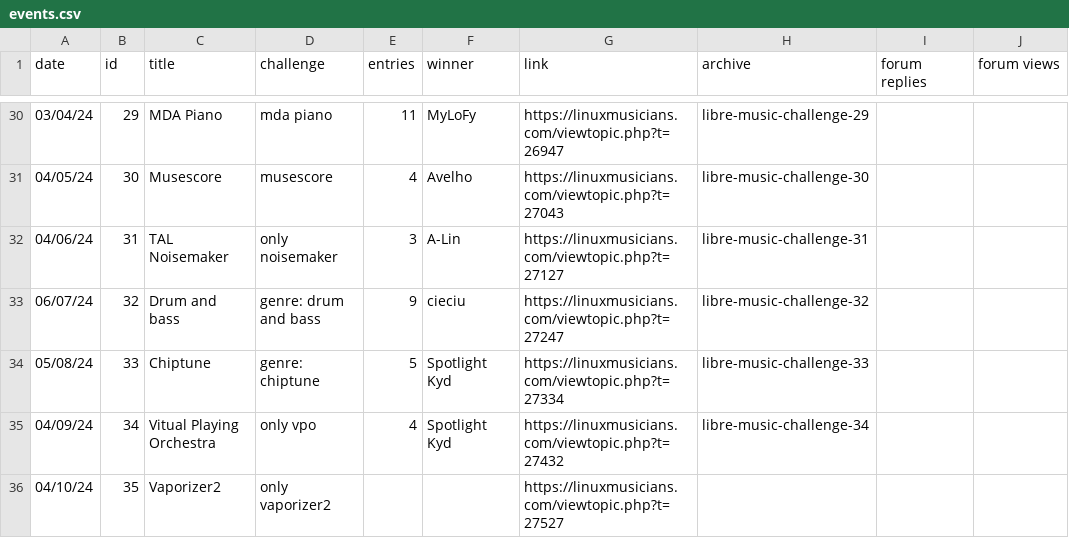
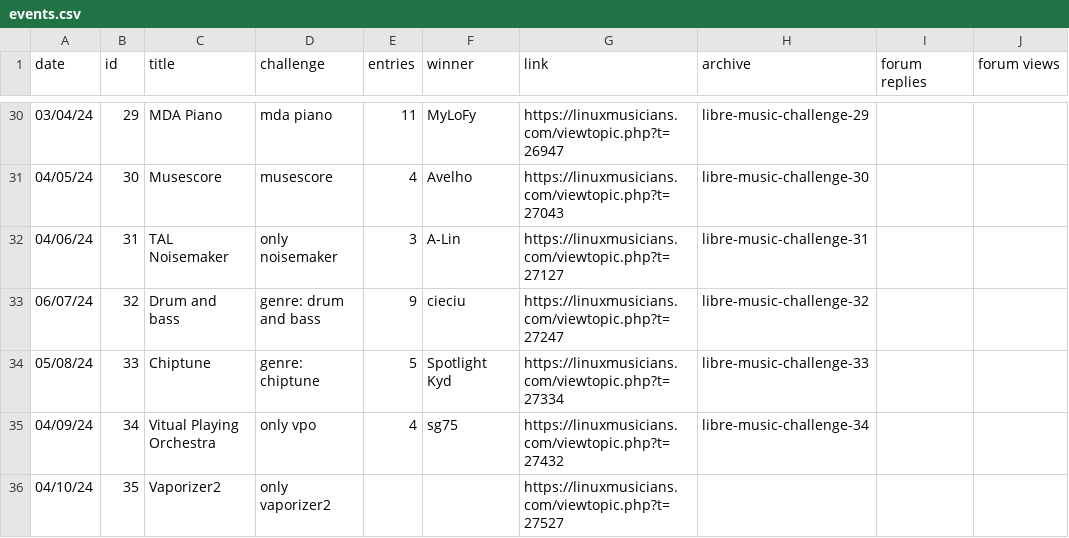
Before and after one commit to nyxkn/libre-music-challenge, a CSV file: data/events.csv, drawn as a sheet; only a part is shown, gaps mark what is left out.

Commit message:
fix winner 34

```diff
--- a/data/events.csv
+++ b/data/events.csv
@@ -34,3 +34,3 @@ date,id,title,challenge,entries,winner,link,archive,forum replies,forum views
 05/08/24,33,Chiptune,genre: chiptune,5,Spotlight Kyd,https://linuxmusicians.com/viewtopic.php?t=27334,libre-music-challenge-33,,
-04/09/24,34,Vitual Playing Orchestra,only vpo,4,Spotlight Kyd,https://linuxmusicians.com/viewtopic.php?t=27432,libre-music-challenge-34,,
+04/09/24,34,Vitual Playing Orchestra,only vpo,4,sg75,https://linuxmusicians.com/viewtopic.php?t=27432,libre-music-challenge-34,,
 04/10/24,35,Vaporizer2,only vaporizer2,,,https://linuxmusicians.com/viewtopic.php?t=27527,,,
```
